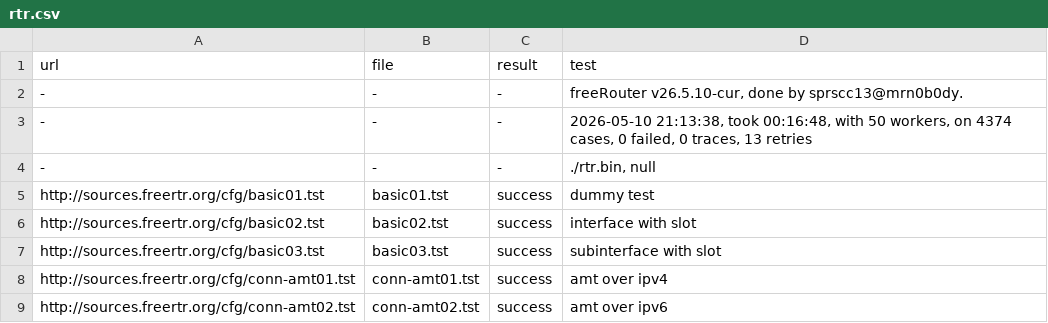
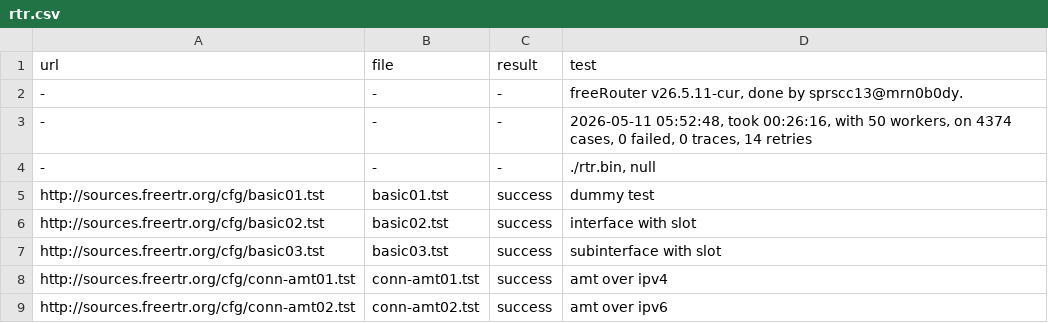
Before and after one commit to mc36/freeRtr, a CSV file: src/rtr.csv, drawn as a sheet; only a part is shown.

```diff
--- a/src/rtr.csv
+++ b/src/rtr.csv
@@ -1,4 +1,4 @@
 url;file;result;test
--;-;-;freeRouter v26.5.10-cur, done by sprscc13@mrn0b0dy.
--;-;-;2026-05-10 21:13:38, took 00:16:48, with 50 workers, on 4374 cases, 0 failed, 0 traces, 13 retries
+-;-;-;freeRouter v26.5.11-cur, done by sprscc13@mrn0b0dy.
+-;-;-;2026-05-11 05:52:48, took 00:26:16, with 50 workers, on 4374 cases, 0 failed, 0 traces, 14 retries
 -;-;-;./rtr.bin, null
```
Also changed, not shown: src/rtr3.csv, src/rtr8.csv, 3 other files.
